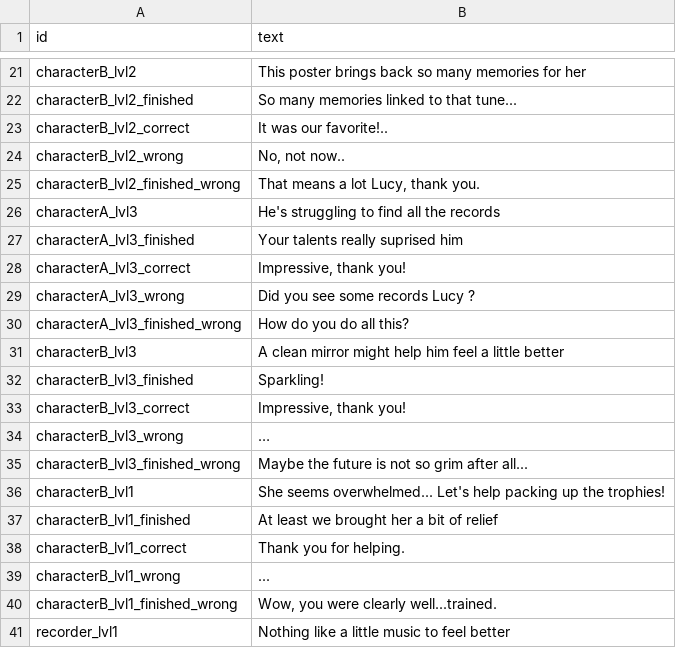
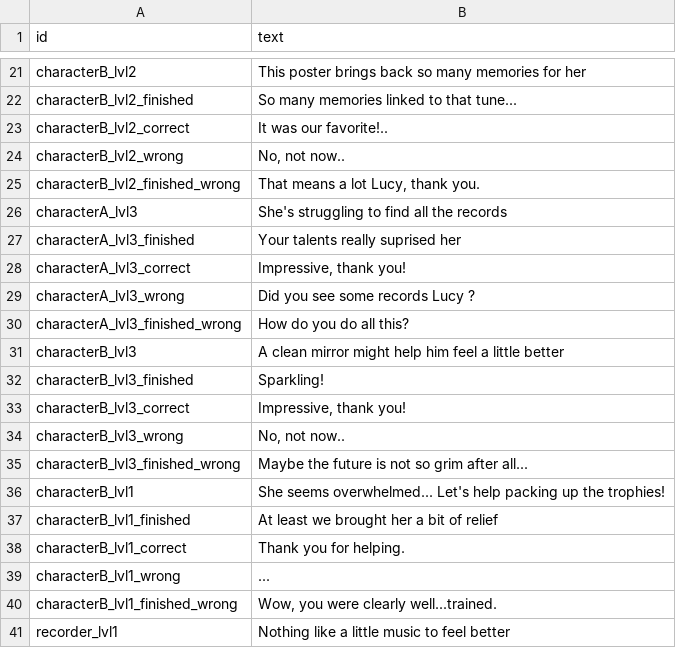
Before and after one commit to shshwdr/KeepMovingForward, a CSV file: Assets/Resources/csv/dialogue.csv, drawn as a sheet; only a part is shown, gaps mark what is left out.

```diff
--- a/Assets/Resources/csv/dialogue.csv
+++ b/Assets/Resources/csv/dialogue.csv
@@ -25,4 +25,4 @@ characterB_lvl2_wrong,"No, not now.."
 characterB_lvl2_finished_wrong,"That means a lot Lucy, thank you."
-characterA_lvl3,He's struggling to find all the records
-characterA_lvl3_finished,Your talents really suprised him
+characterA_lvl3,She's struggling to find all the records
+characterA_lvl3_finished,Your talents really suprised her
 characterA_lvl3_correct,"Impressive, thank you!"
@@ -33,3 +33,3 @@ characterB_lvl3_finished,Sparkling!
 characterB_lvl3_correct,"Impressive, thank you!"
-characterB_lvl3_wrong,…
+characterB_lvl3_wrong,"No, not now.."
 characterB_lvl3_finished_wrong,Maybe the future is not so grim after all...
```
Also changed, not shown: 5 other files.
